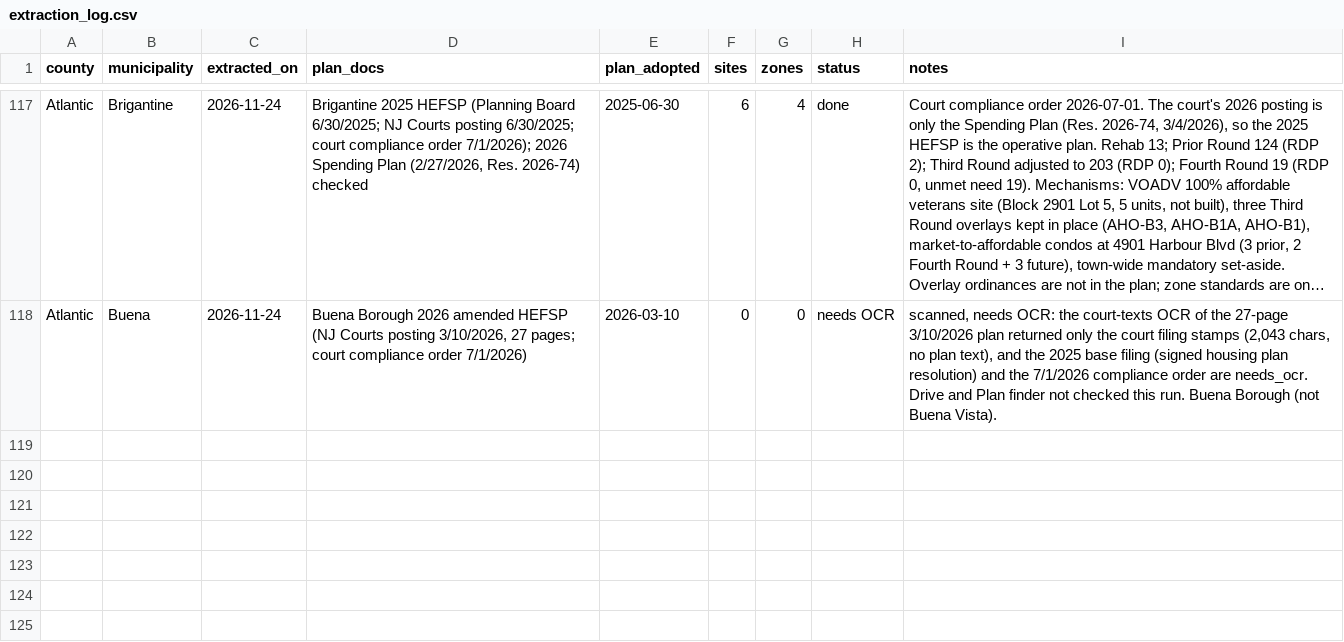
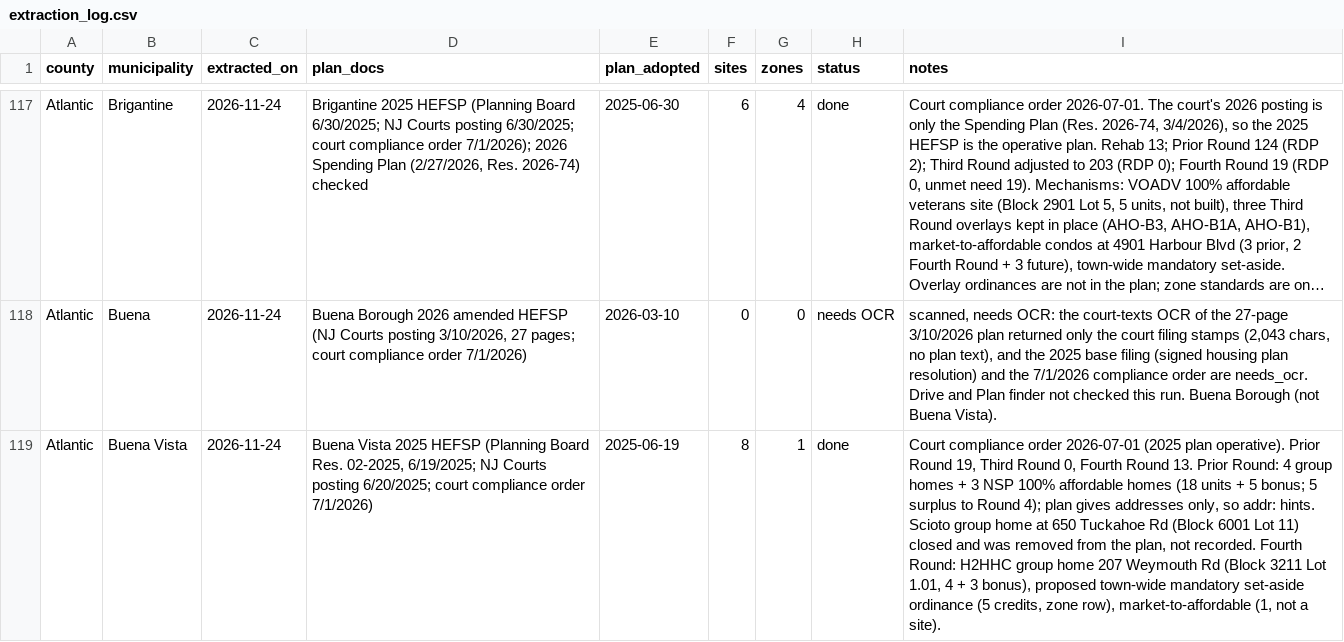
Before and after one commit to nickrogers280-coder/nj-round4-map, a CSV file: data/extraction_log.csv, drawn as a sheet; only a part is shown, gaps mark what is left out; long unchanged cells end in …; the diff names each change by its address in the sheet, - before the commit and + after, or states it on an @@ line.

```diff
--- a/data/extraction_log.csv
+++ b/data/extraction_log.csv
+row 119: Atlantic | Buena Vista | 2026-11-24 | Buena Vista 2025 HEFSP (Planning Board Res. 02-2025, 6/19/2025; NJ Courts posting 6/20/2025; court compliance order 7/1/2026) | 2025-06-19 | 8 | 1 | done | Court compliance order 2026-07-01 (2025 plan operative). Prior Round 19, Third Round 0, Fourth Round 13. Prior Round: 4 group homes + 3 NSP 100% affordable homes (18 units + 5 bonus; 5 surplus to Round 4); plan gives addresses only, so addr: hints. Scioto group home at 650 Tuckahoe Rd (Block 6001 Lot 11) closed and was removed from the plan, not recorded. Fourth Round: H2HHC group home 207 Weymouth Rd (Block 3211 Lot 1.01, 4 + 3 bonus), proposed town-wide mandatory set-aside ordinance (5 credits, zone row), market-to-affordable (1, not a site).
```
Also changed, not shown: data/sites.csv, data/zones.csv.
